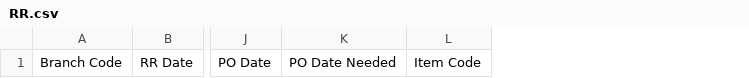
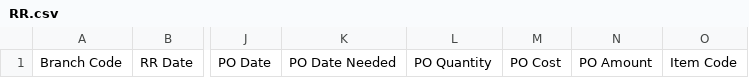
Before and after one commit to oliverrigonan/EasyfisIntegrator, a CSV file: EasyfisIntegrator/CSVTemplate/RR.csv, drawn as a sheet; only a part is shown, gaps mark what is left out; the diff names each change by its address in the sheet, - before the commit and + after, or states it on an @@ line.

```diff
--- a/EasyfisIntegrator/CSVTemplate/RR.csv
+++ b/EasyfisIntegrator/CSVTemplate/RR.csv
+column L, row 1: PO Quantity
+column M, row 1: PO Cost
+column N, row 1: PO Amount
```
Also changed, not shown: 4 other files.
